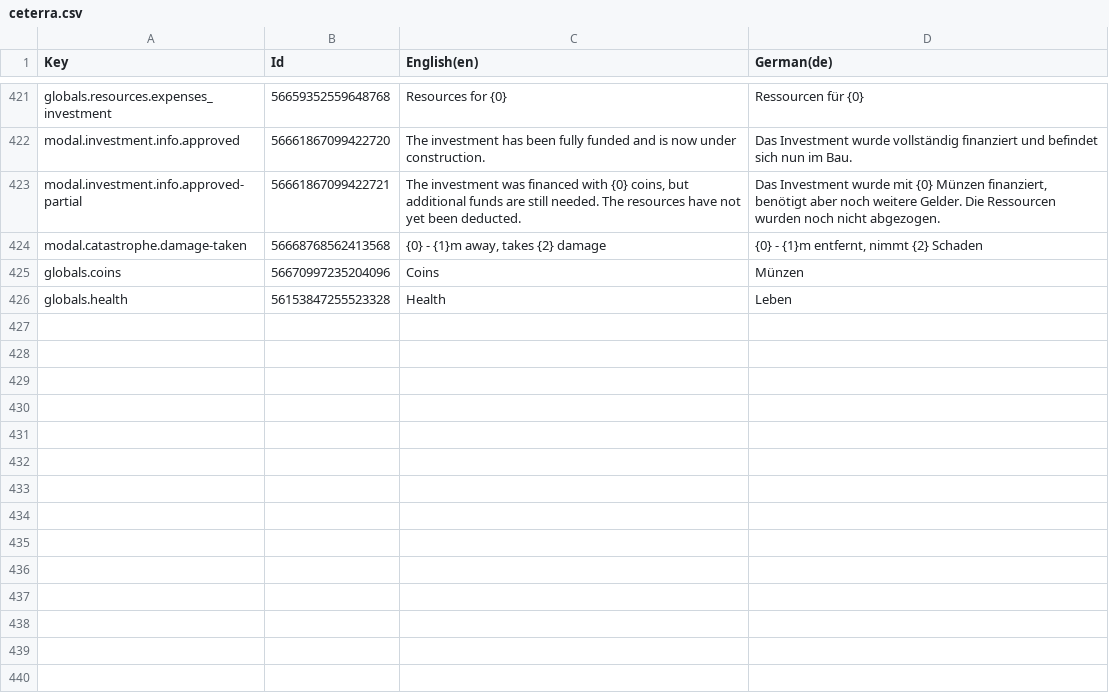
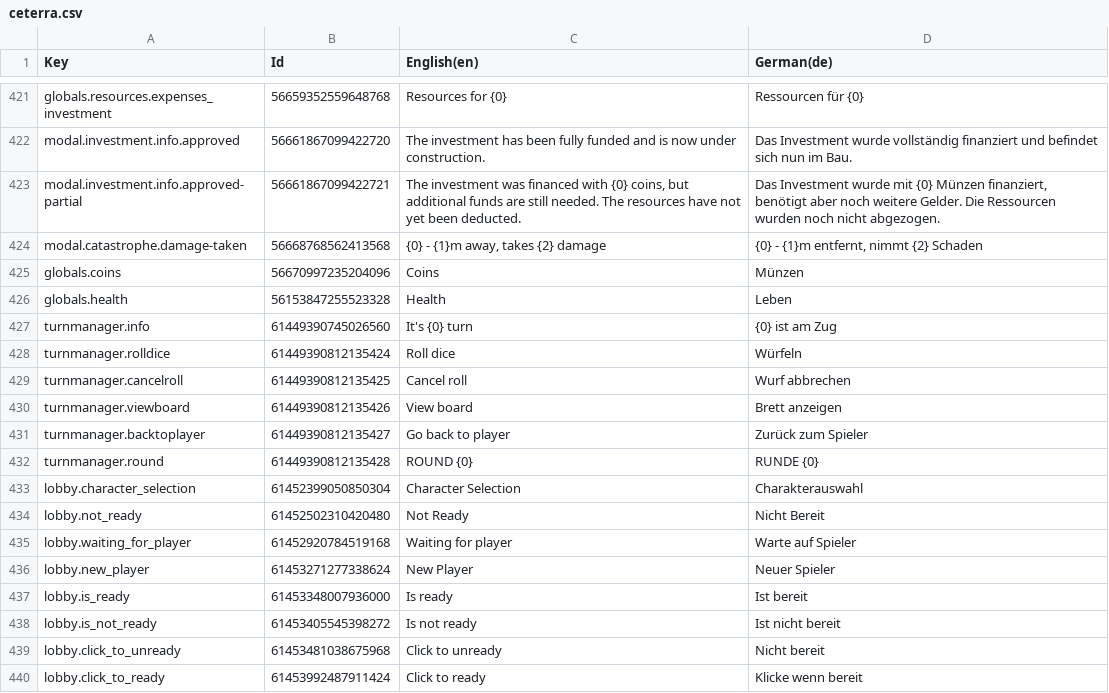
Before and after one commit to Ceteris-Partybus/ceterra, a CSV file: Assets/Localization/ceterra.csv, drawn as a sheet; only a part is shown, gaps mark what is left out; the diff names each change by its address in the sheet, - before the commit and + after, or states it on an @@ line.

Commit message:
Add missing localization in lobby and current turn UI [https://ceterispartybus.atlassian.net/browse/CETERRA-89]

```diff
--- a/Assets/Localization/ceterra.csv
+++ b/Assets/Localization/ceterra.csv
+row 427: turnmanager.info | 61449390745026560 | It's {0} turn | {0} ist am Zug
+row 428: turnmanager.rolldice | 61449390812135424 | Roll dice | Würfeln
+row 429: turnmanager.cancelroll | 61449390812135425 | Cancel roll | Wurf abbrechen
+row 430: turnmanager.viewboard | 61449390812135426 | View board | Brett anzeigen
+row 431: turnmanager.backtoplayer | 61449390812135427 | Go back to player | Zurück zum Spieler
+row 432: turnmanager.round | 61449390812135428 | ROUND {0} | RUNDE {0}
+row 433: lobby.character_selection | 61452399050850304 | Character Selection | Charakterauswahl
+row 434: lobby.not_ready | 61452502310420480 | Not Ready | Nicht Bereit
+row 435: lobby.waiting_for_player | 61452920784519168 | Waiting for player | Warte auf Spieler
+row 436: lobby.new_player | 61453271277338624 | New Player | Neuer Spieler
+row 437: lobby.is_ready | 61453348007936000 | Is ready | Ist bereit
+row 438: lobby.is_not_ready | 61453405545398272 | Is not ready | Ist nicht bereit
+row 439: lobby.click_to_unready | 61453481038675968 | Click to unready | Nicht bereit
+row 440: lobby.click_to_ready | 61453992487911424 | Click to ready | Klicke wenn bereit
```
Also changed, not shown: 7 other files.
